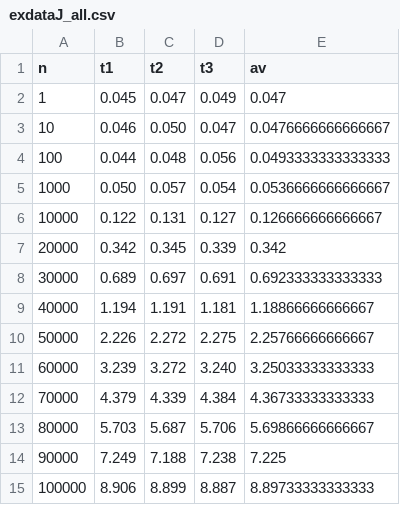
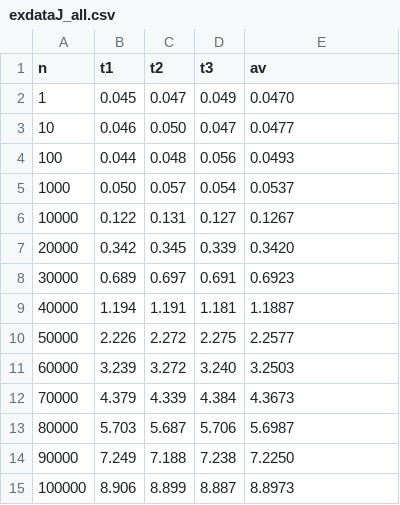
Before and after one commit to MIZOGUCHIKoki/InformationExperiments, a CSV file: PL2_2022/i386_sort/exdataJ_all.csv, drawn as a sheet.

```diff
--- a/PL2_2022/i386_sort/exdataJ_all.csv
+++ b/PL2_2022/i386_sort/exdataJ_all.csv
@@ -1,15 +1,15 @@
 n,t1,t2,t3,av
-1,0.045,0.047,0.049,0.047
-10,0.046,0.050,0.047,0.0476666666666667
-100,0.044,0.048,0.056,0.0493333333333333
-1000,0.050,0.057,0.054,0.0536666666666667
-10000,0.122,0.131,0.127,0.126666666666667
-20000,0.342,0.345,0.339,0.342
-30000,0.689,0.697,0.691,0.692333333333333
-40000,1.194,1.191,1.181,1.18866666666667
-50000,2.226,2.272,2.275,2.25766666666667
-60000,3.239,3.272,3.240,3.25033333333333
-70000,4.379,4.339,4.384,4.36733333333333
-80000,5.703,5.687,5.706,5.69866666666667
-90000,7.249,7.188,7.238,7.225
-100000,8.906,8.899,8.887,8.89733333333333
+1,0.045,0.047,0.049,0.0470
+10,0.046,0.050,0.047,0.0477
+100,0.044,0.048,0.056,0.0493
+1000,0.050,0.057,0.054,0.0537
+10000,0.122,0.131,0.127,0.1267
+20000,0.342,0.345,0.339,0.3420
+30000,0.689,0.697,0.691,0.6923
+40000,1.194,1.191,1.181,1.1887
+50000,2.226,2.272,2.275,2.2577
+60000,3.239,3.272,3.240,3.2503
+70000,4.379,4.339,4.384,4.3673
+80000,5.703,5.687,5.706,5.6987
+90000,7.249,7.188,7.238,7.2250
+100000,8.906,8.899,8.887,8.8973
```
Also changed, not shown: PL2_2022/i386_sort/exdataA_all.csv, 1 other file.
